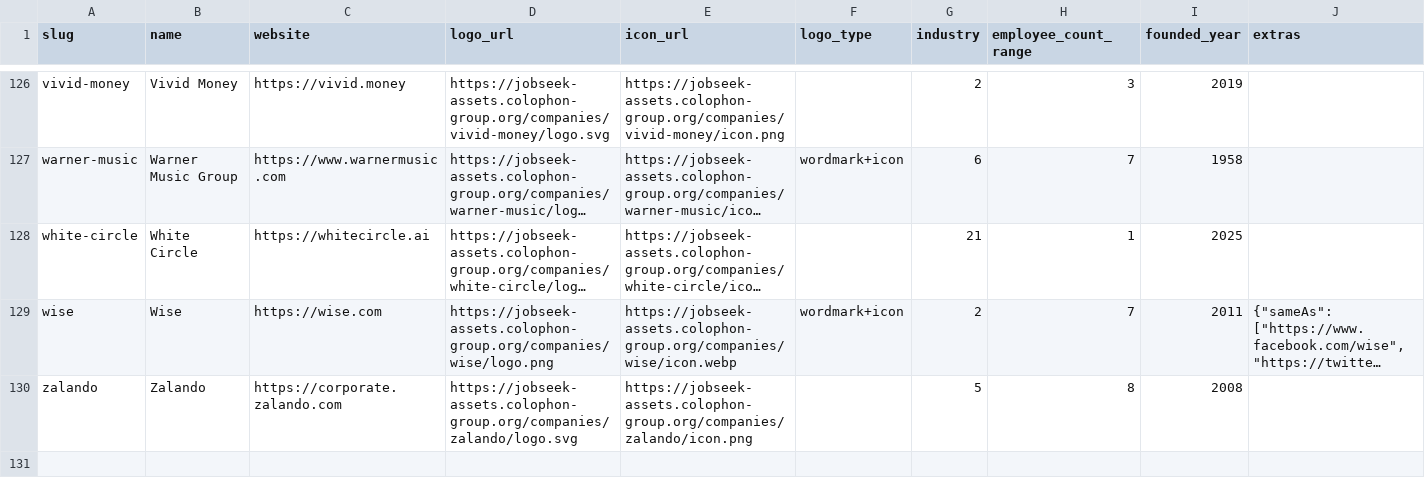
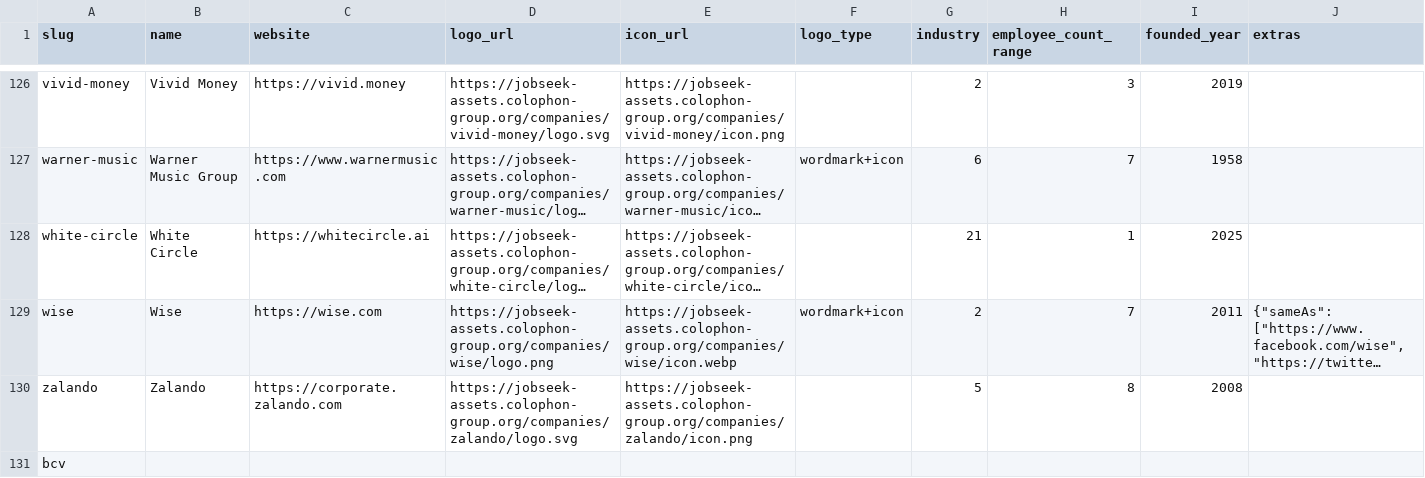
Before and after one commit to cclts/jobseek, a CSV file: apps/crawler/data/companies.csv, drawn as a sheet; only a part is shown, gaps mark what is left out; long unchanged cells end in …; the diff names each change by its address in the sheet, - before the commit and + after, or states it on an @@ line.

```diff
--- a/apps/crawler/data/companies.csv
+++ b/apps/crawler/data/companies.csv
+row 131: bcv
```
